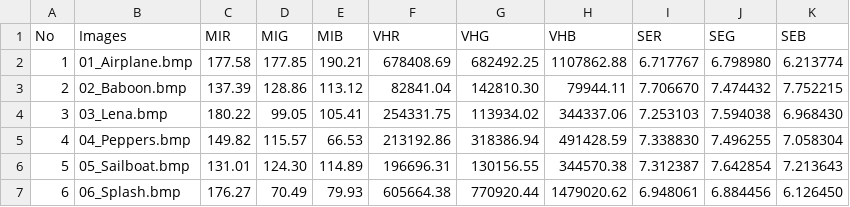
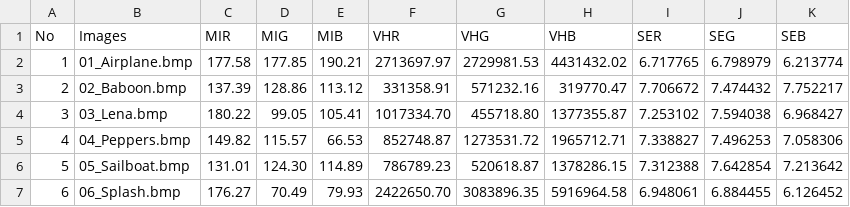
Before and after one commit to AndyChiangSH/1092_ColorScience, a CSV file: 作業11/output11.csv, drawn as a sheet.

```diff
--- a/作業11/output11.csv
+++ b/作業11/output11.csv
@@ -1,7 +1,7 @@
 No,Images,MIR,MIG,MIB,VHR,VHG,VHB,SER,SEG,SEB
-1,01_Airplane.bmp,177.58,177.85,190.21,678408.69,682492.25,1107862.88,6.717767,6.798980,6.213774
-2,02_Baboon.bmp,137.39,128.86,113.12,82841.04,142810.30,79944.11,7.706670,7.474432,7.752215
-3,03_Lena.bmp,180.22,99.05,105.41,254331.75,113934.02,344337.06,7.253103,7.594038,6.968430
-4,04_Peppers.bmp,149.82,115.57,66.53,213192.86,318386.94,491428.59,7.338830,7.496255,7.058304
-5,05_Sailboat.bmp,131.01,124.30,114.89,196696.31,130156.55,344570.38,7.312387,7.642854,7.213643
-6,06_Splash.bmp,176.27,70.49,79.93,605664.38,770920.44,1479020.62,6.948061,6.884456,6.126450
+1,01_Airplane.bmp,177.58,177.85,190.21,2713697.97,2729981.53,4431432.02,6.717765,6.798979,6.213774
+2,02_Baboon.bmp,137.39,128.86,113.12,331358.91,571232.16,319770.47,7.706672,7.474432,7.752217
+3,03_Lena.bmp,180.22,99.05,105.41,1017334.70,455718.80,1377355.87,7.253102,7.594038,6.968427
+4,04_Peppers.bmp,149.82,115.57,66.53,852748.87,1273531.72,1965712.71,7.338827,7.496253,7.058306
+5,05_Sailboat.bmp,131.01,124.30,114.89,786789.23,520618.87,1378286.15,7.312388,7.642854,7.213642
+6,06_Splash.bmp,176.27,70.49,79.93,2422650.70,3083896.35,5916964.58,6.948061,6.884455,6.126452
```
Also changed, not shown: 作業11/output11_de.csv, 作業11/output11_en.csv, 5 other files.
